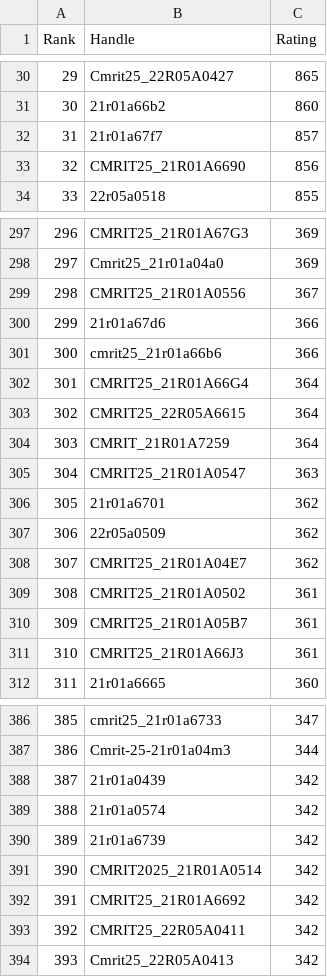
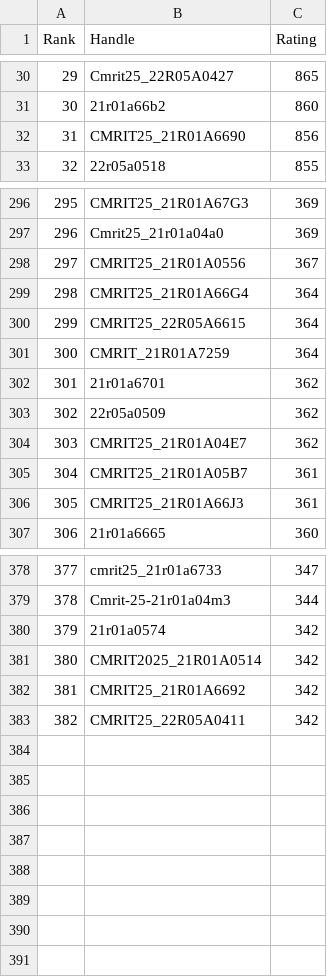
Before and after one commit to gabyah92/CodeforcesRankingGUI, a CSV file: Leaderboards/CurrentCodeforcesRatings.csv, drawn as a sheet; only a part is shown, gaps mark what is left out; removed rows and columns are numbered as before the commit, all else as after; the diff covers the shown part only; the diff names each change by its address in the sheet, - before the commit and + after, or states it on an @@ line.

```diff
--- a/Leaderboards/CurrentCodeforcesRatings.csv
+++ b/Leaderboards/CurrentCodeforcesRatings.csv
-row 32: 31 | 21r01a67f7 | 857
@@ column A (Rank) renumbered between rows 32 and 383 @@
-row 300: 299 | 21r01a67d6 | 366
-row 301: 300 | cmrit25_21r01a66b6 | 366
-row 305: 304 | CMRIT25_21R01A0547 | 363
-row 309: 308 | CMRIT25_21R01A0502 | 361
-row 388: 387 | 21r01a0439 | 342
-row 390: 389 | 21r01a6739 | 342
-row 394: 393 | Cmrit25_22R05A0413 | 342
```
Also changed, not shown: 3 removed rows elsewhere in this file.
